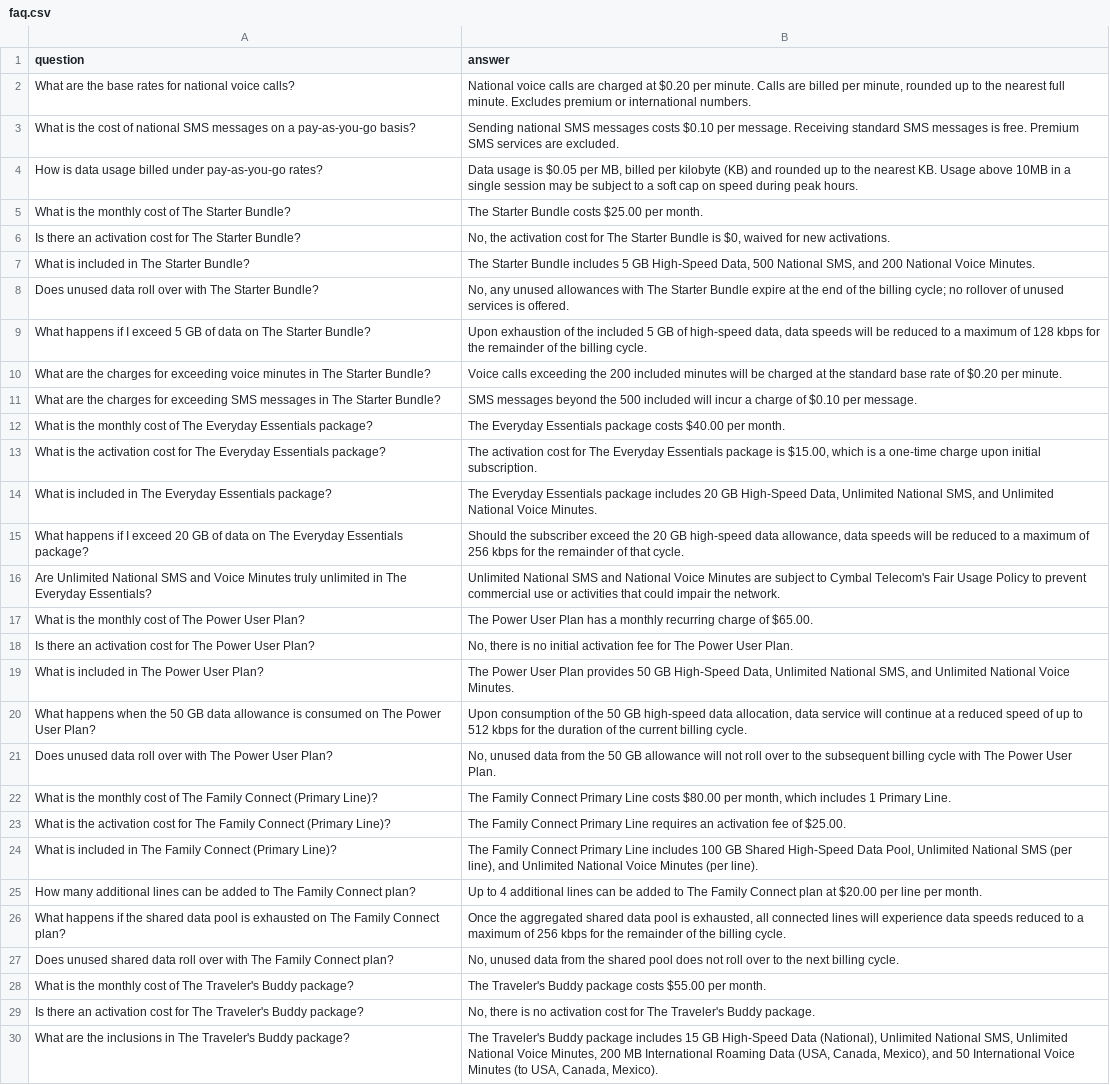
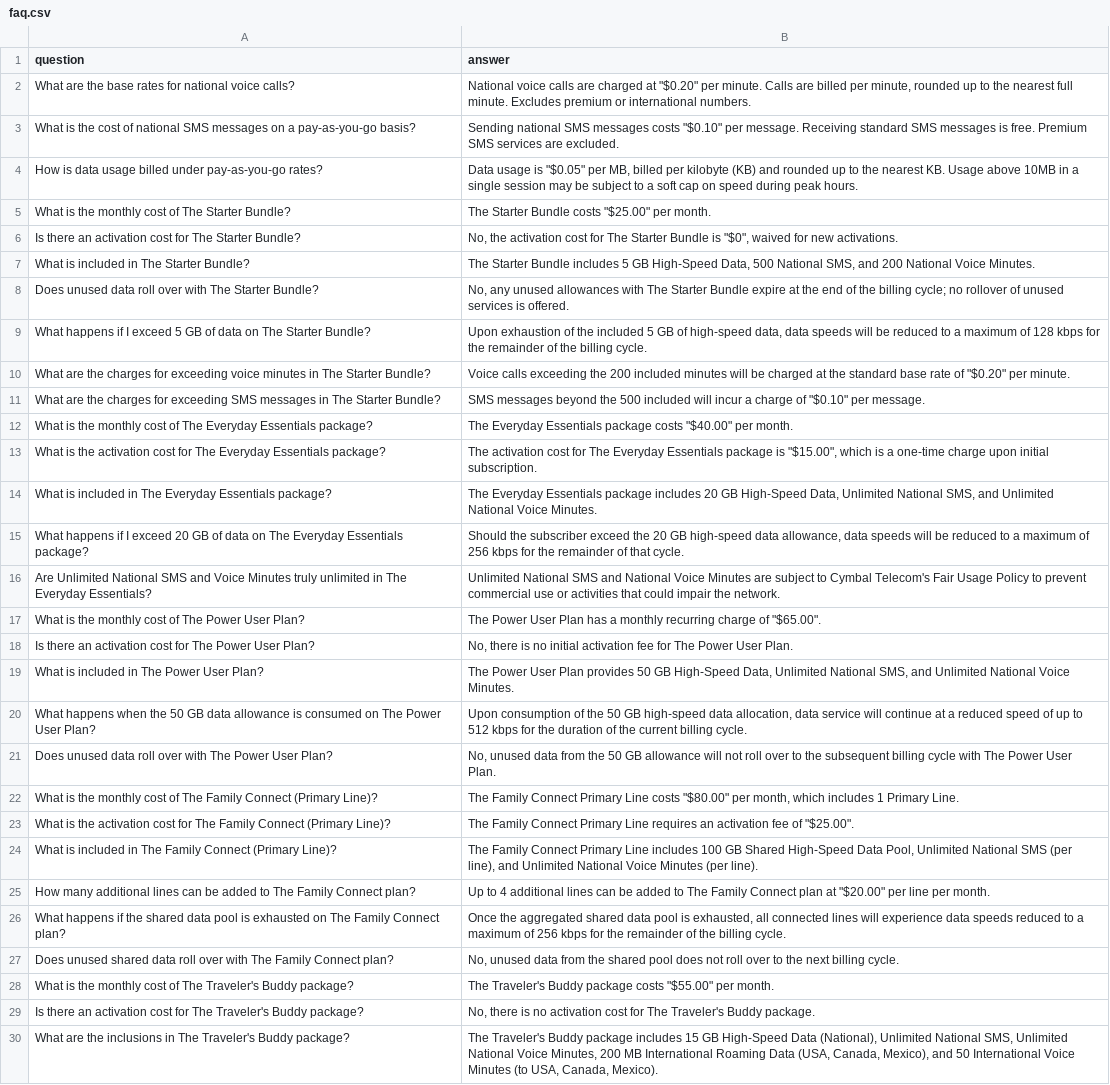
Before and after one commit to GoogleCloudPlatform/genai-factory, a CSV file: ai-apps-conversational/1-apps/data/ds-faq/faq.csv, drawn as a sheet; only a part is shown; the diff covers the shown part only; the diff names each change by its address in the sheet, - before the commit and + after, or states it on an @@ line.

```diff
--- a/ai-apps-conversational/1-apps/data/ds-faq/faq.csv
+++ b/ai-apps-conversational/1-apps/data/ds-faq/faq.csv
-B2 (answer): …charged at $0.20 per minute.…
+B2 (answer): …charged at "$0.20" per minute.…
-B3 (answer): …messages costs $0.10 per message.…
+B3 (answer): …messages costs "$0.10" per message.…
-B4 (answer): …usage is $0.05 per MB,…
+B4 (answer): …usage is "$0.05" per MB,…
-B5 (answer): The Starter Bundle costs $25.00 per month.
+B5 (answer): The Starter Bundle costs "$25.00" per month.
-B6 (answer): …Bundle is $0, waived for…
+B6 (answer): …Bundle is "$0", waived for…
-B10 (answer): …rate of $0.20 per minute.
+B10 (answer): …rate of "$0.20" per minute.
-B11 (answer): …charge of $0.10 per message.
+B11 (answer): …charge of "$0.10" per message.
-B12 (answer): …package costs $40.00 per month.
+B12 (answer): …package costs "$40.00" per month.
-B13 (answer): …package is $15.00, which is…
+B13 (answer): …package is "$15.00", which is…
-B17 (answer): …charge of $65.00.
+B17 (answer): …charge of "$65.00".
-B22 (answer): …Line costs $80.00 per month,…
+B22 (answer): …Line costs "$80.00" per month,…
-B23 (answer): …fee of $25.00.
+B23 (answer): …fee of "$25.00".
-B25 (answer): …plan at $20.00 per line…
+B25 (answer): …plan at "$20.00" per line…
-B28 (answer): …package costs $55.00 per month.
+B28 (answer): …package costs "$55.00" per month.
```
Also changed, not shown: 24 edited cells elsewhere in this file, 7 other files.
